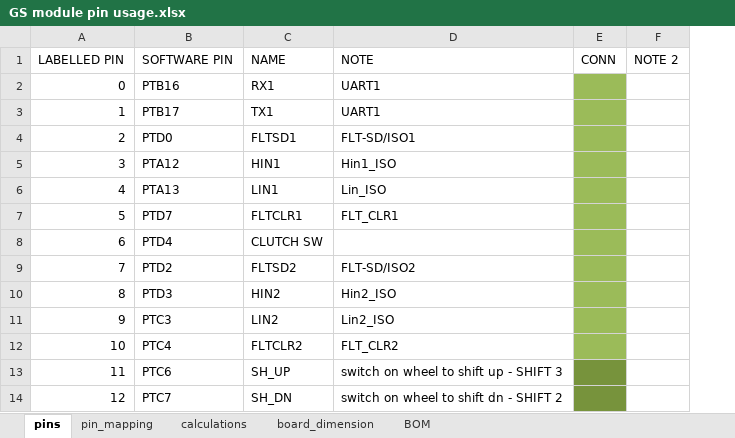
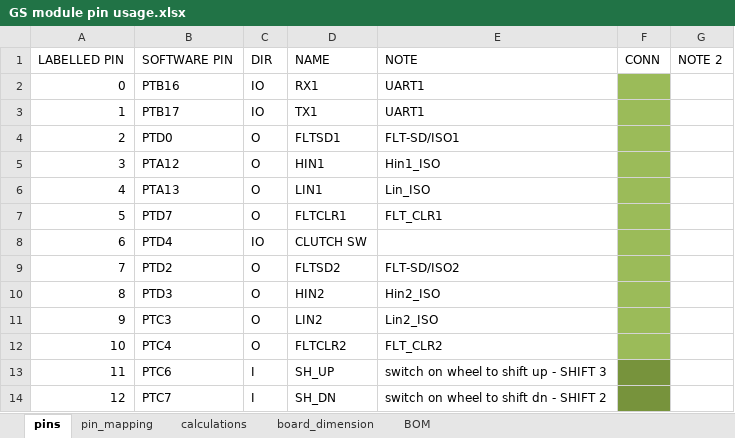
Before and after one commit to francisconroy/NU-Racing---ETC-and-manumatic-Electronics, an Excel workbook: GS module pin usage.xlsx, sheet pins, drawn as a sheet; only a part is shown; values as stored, in another font and other column widths than the file's, no borders; the diff names each change by its address in the sheet, - before the commit and + after, or states it on an @@ line.

```diff
--- a/GS module pin usage.xlsx (sheet pins)
+++ b/GS module pin usage.xlsx (sheet pins)
+column C (DIR), rows 2-14: IO | IO | O | O | O | O | IO | O | O | O | O | I | I
```
Also changed, not shown: ETC module pin usage.xlsx, wiring_connections.xlsx, 25 other files.
